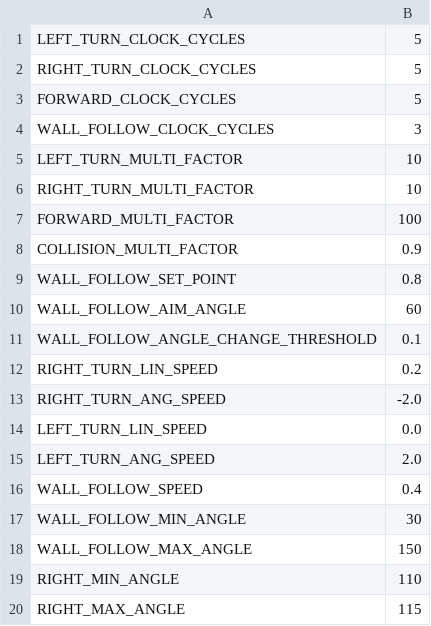
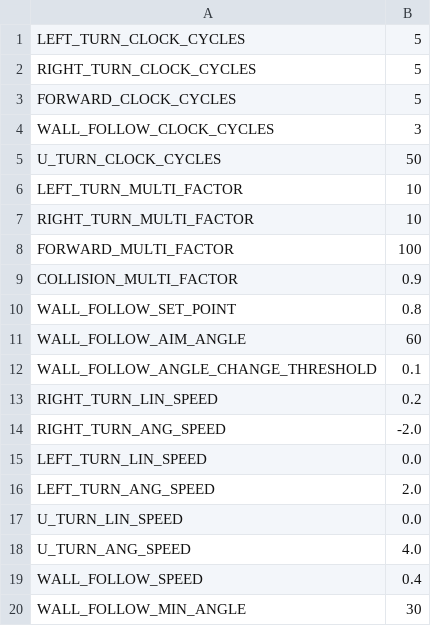
Before and after one commit to bardia-p/carleton-mail-delivery-robot, a CSV file: mail_delivery_robot/config/config.csv, drawn as a sheet; only a part is shown; the shorter side is filled out with more unchanged rows.

Commit message:
New config file created

```diff
--- a/mail_delivery_robot/config/config.csv
+++ b/mail_delivery_robot/config/config.csv
@@ -4,2 +4,3 @@ FORWARD_CLOCK_CYCLES,5
 WALL_FOLLOW_CLOCK_CYCLES,3
+U_TURN_CLOCK_CYCLES, 50
 LEFT_TURN_MULTI_FACTOR,10
@@ -15,2 +16,4 @@ LEFT_TURN_LIN_SPEED,0.0
 LEFT_TURN_ANG_SPEED,2.0
+U_TURN_LIN_SPEED,0.0
+U_TURN_ANG_SPEED,4.0
 WALL_FOLLOW_SPEED,0.4
```
